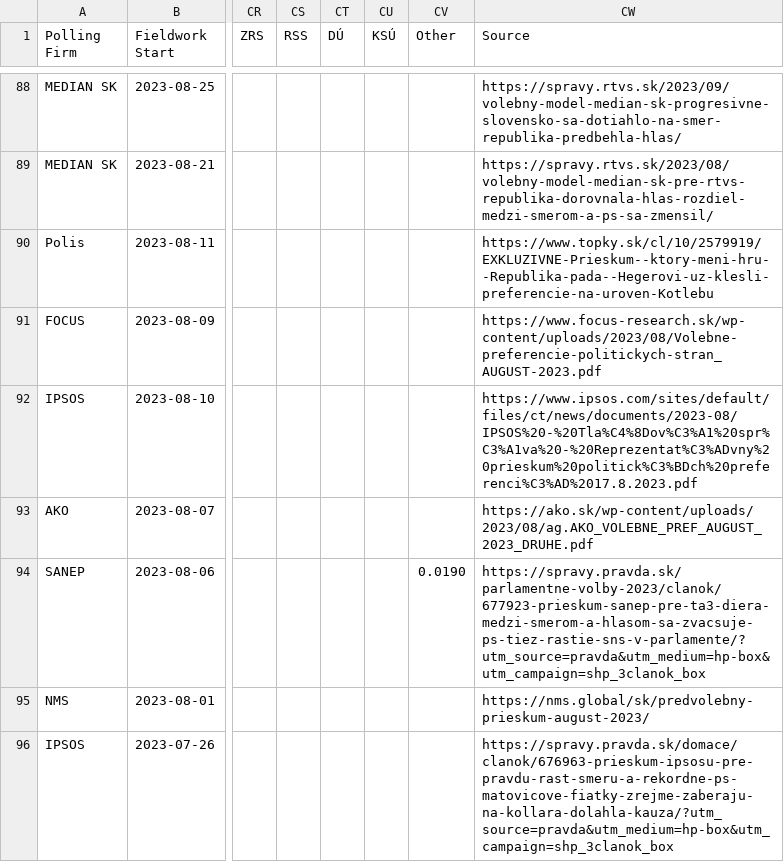
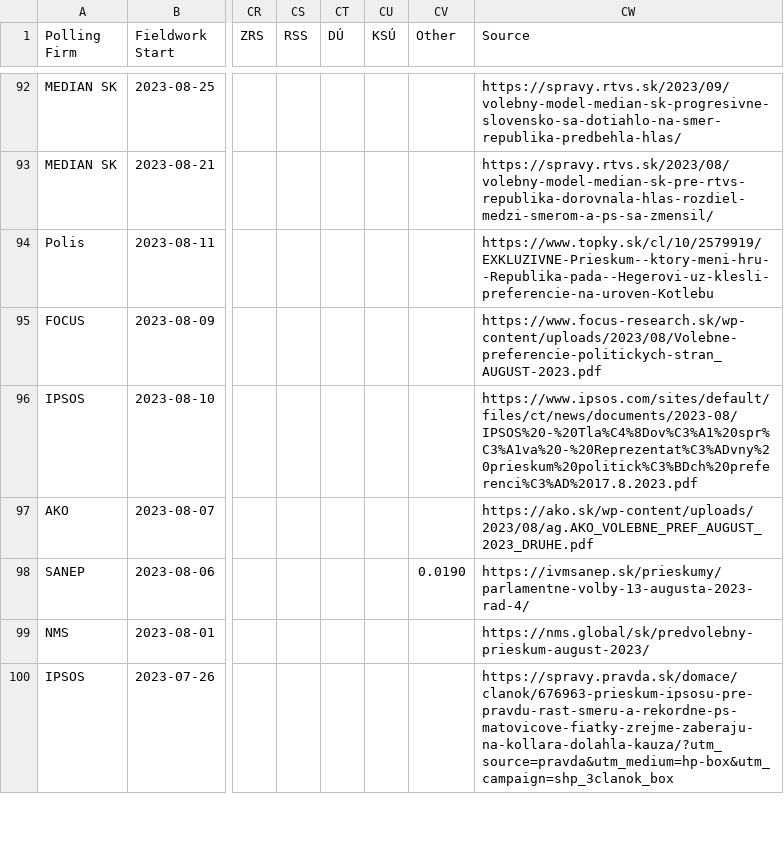
Before and after one commit to acernek/acernek.github.io, a CSV file: sk-polls/data/sk-polls.csv, drawn as a sheet; only a part is shown, gaps mark what is left out; addresses are those after the commit; the diff covers the shown part only; the diff names each change by its address in the sheet, - before the commit and + after, or states it on an @@ line.

```diff
--- a/sk-polls/data/sk-polls.csv
+++ b/sk-polls/data/sk-polls.csv
-CW98 (Source): https://spravy.pravda.sk/parlamentne-volby-2023/clanok/677923-prieskum-sanep-pre-ta3-diera-medzi-smerom-a-hlasom-sa-zvacsuje-ps-tiez-rastie-sns-v-parlamente/?utm_source=pravda&utm_medium=hp-box&utm_campaign=shp_3clanok_box
+CW98 (Source): https://ivmsanep.sk/prieskumy/parlamentne-volby-13-augusta-2023-rad-4/
```
Also changed, not shown: 4 added rows and 14 edited cells elsewhere in this file, 1 other file.
